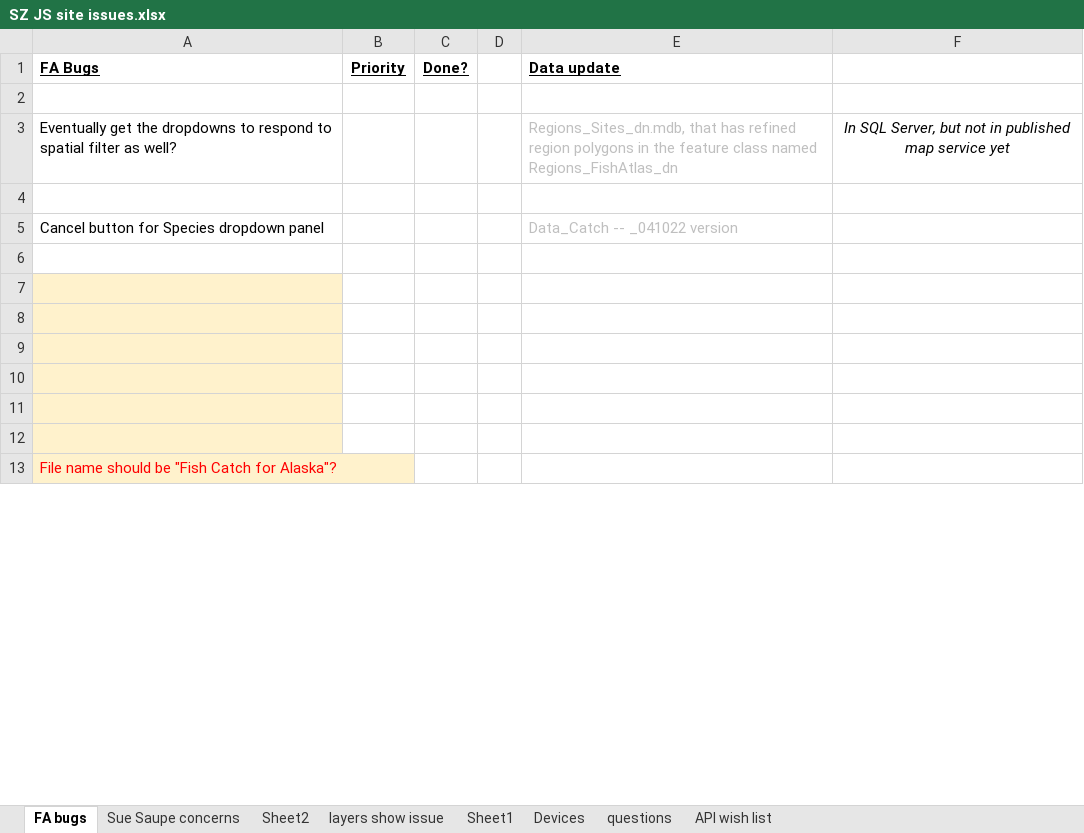
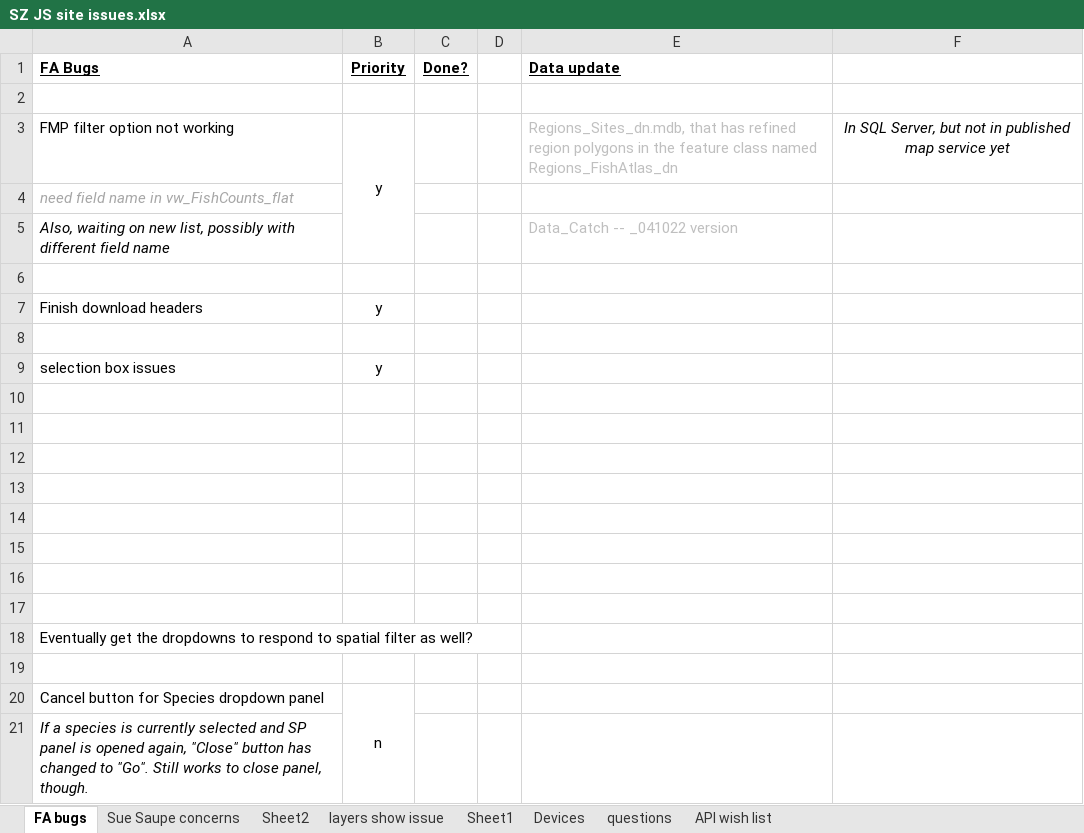
Before and after one commit to JimNoel/ShoreZoneDev_June2024, an Excel workbook: Docs/SZ JS site issues.xlsx, sheet FA bugs, drawn as a sheet; only a part is shown; the shorter side is filled out with more unchanged rows; values as stored, in another font and other column widths than the file's, no borders; charts and pictures not drawn; addresses are those after the commit; the diff covers the shown part only; the diff names each change by its address in the sheet, - before the commit and + after, or states it on an @@ line.

```diff
--- a/Docs/SZ JS site issues.xlsx (sheet FA bugs)
+++ b/Docs/SZ JS site issues.xlsx (sheet FA bugs)
-A3 (FA Bugs): Eventually get the dropdowns to respond to spatial filter as well?
+A3 (FA Bugs): FMP filter option not working
-B3 (Priority): (empty)
+B3 (Priority): y
+B3:B5 merged
+row 4: need field name in vw_FishCounts_flat
+row 5: Also, waiting on new list, possibly with different field name |  |  |  | Data_Catch -- _041022 version
+row 7: Finish download headers | y
+row 8: (empty)
+row 9: selection box issues | y
+row 10: (empty)
+row 11: (empty)
+row 12: (empty)
+row 13: (empty)
+row 14: (empty)
+row 15: (empty)
+row 16: (empty)
+row 17: (empty)
+row 18: Eventually get the dropdowns to respond to spatial filter as well?
+row 19: (empty)
-B20 (Priority): (empty)
+B20 (Priority): n
+B20:B21 merged
-E20 (Data update): Data_Catch -- _041022 version
+E20 (Data update): (empty)
+row 21: If a species is currently selected and SP panel is opened again, "Close" button has changed to "Go". Still works to close panel, though.
```
Also changed, not shown: 21 added rows, 9 removed rows and 3 moved rows elsewhere in this sheet, charts or pictures, 3 other files.
